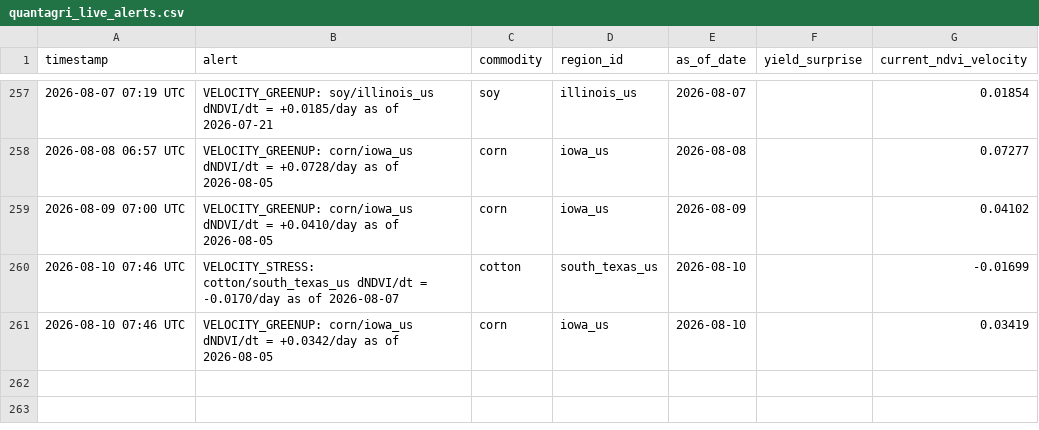
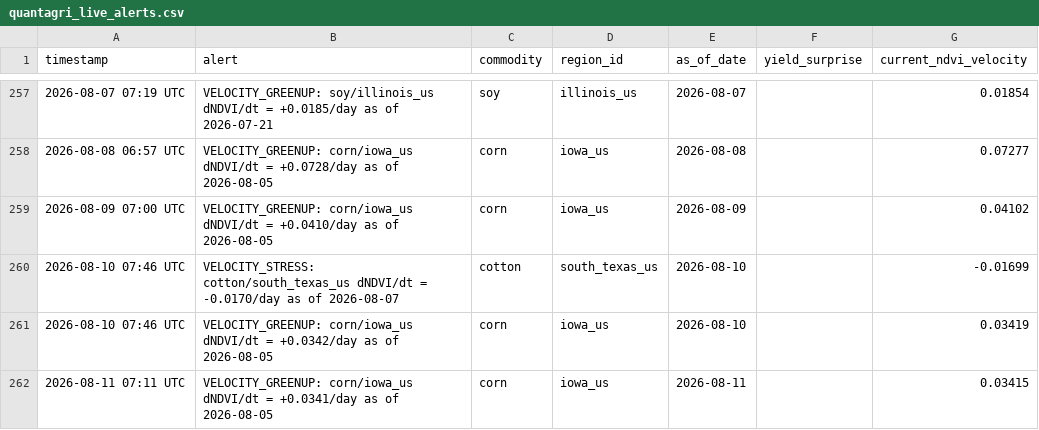
Before and after one commit to rmkenv/quantag, a CSV file: quantagri_live/quantagri_live_alerts.csv, drawn as a sheet; only a part is shown, gaps mark what is left out.

```diff
--- a/quantagri_live/quantagri_live_alerts.csv
+++ b/quantagri_live/quantagri_live_alerts.csv
@@ -261 +261,2 @@ timestamp,alert,commodity,region_id,as_of_date,yield_surprise,current_ndvi_veloc
 2026-08-10 07:46 UTC,VELOCITY_GREENUP: corn/iowa_us dNDVI/dt = +0.0342/day as of 2026-08-05,corn,iowa_us,2026-08-10,,0.03419
+2026-08-11 07:11 UTC,VELOCITY_GREENUP: corn/iowa_us dNDVI/dt = +0.0341/day as of 2026-08-05,corn,iowa_us,2026-08-11,,0.03415
```
Also changed, not shown: quantagri_live/quantagri_live_results.csv, quantagri_live/quantagri_signal_scorecard.csv.
